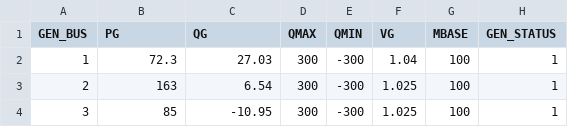
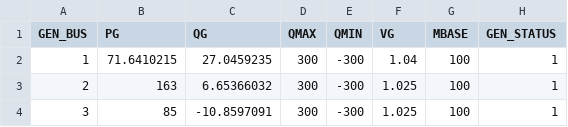
Before and after one commit to caseformat/case9, a CSV file: gen.csv, drawn as a sheet; only a part is shown; the diff names each change by its address in the sheet, - before the commit and + after, or states it on an @@ line.

```diff
--- a/gen.csv
+++ b/gen.csv
-B2 (PG): 72.3
+B2 (PG): 71.6410215
-C2 (QG): 27.03
+C2 (QG): 27.0459235
-C3 (QG): 6.54
+C3 (QG): 6.65366032
-C4 (QG): -10.95
+C4 (QG): -10.8597091
```
Also changed, not shown: branch.csv, bus.csv.
